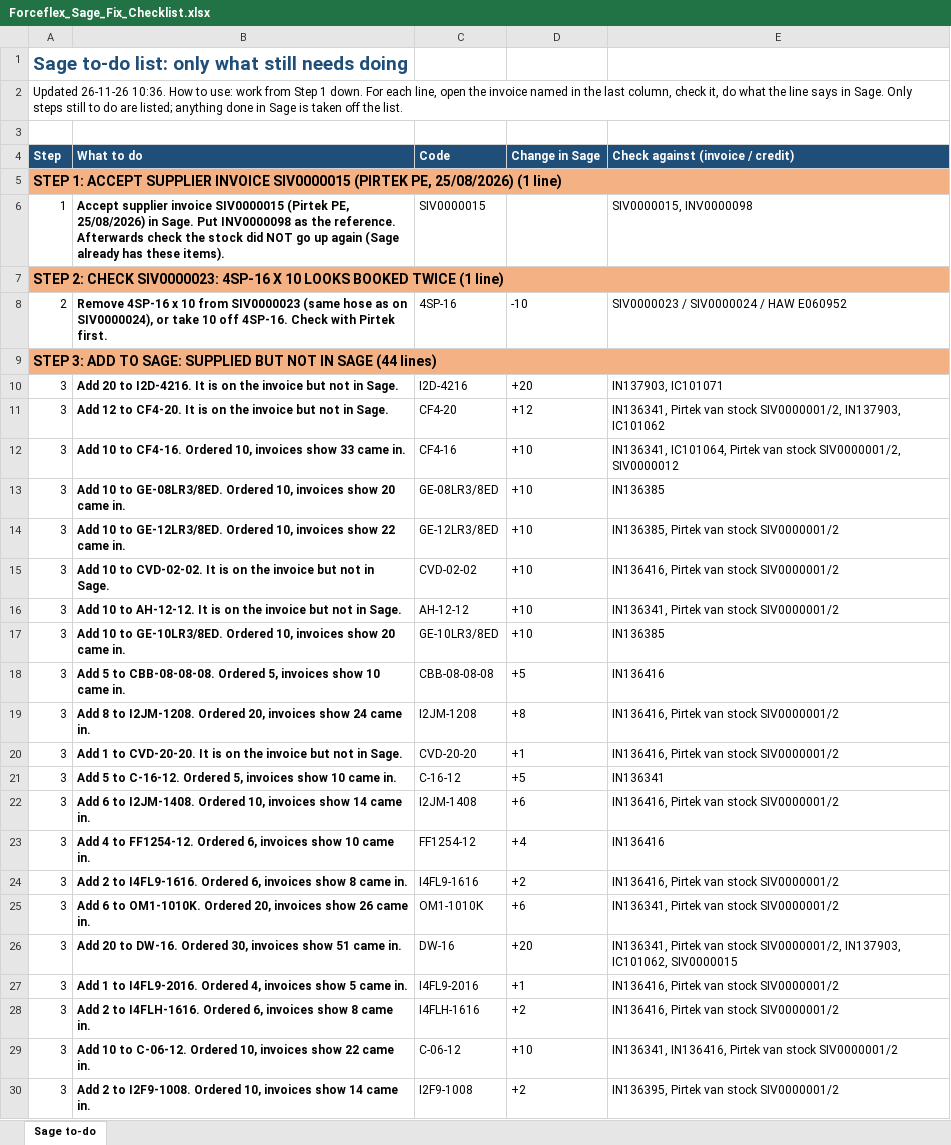
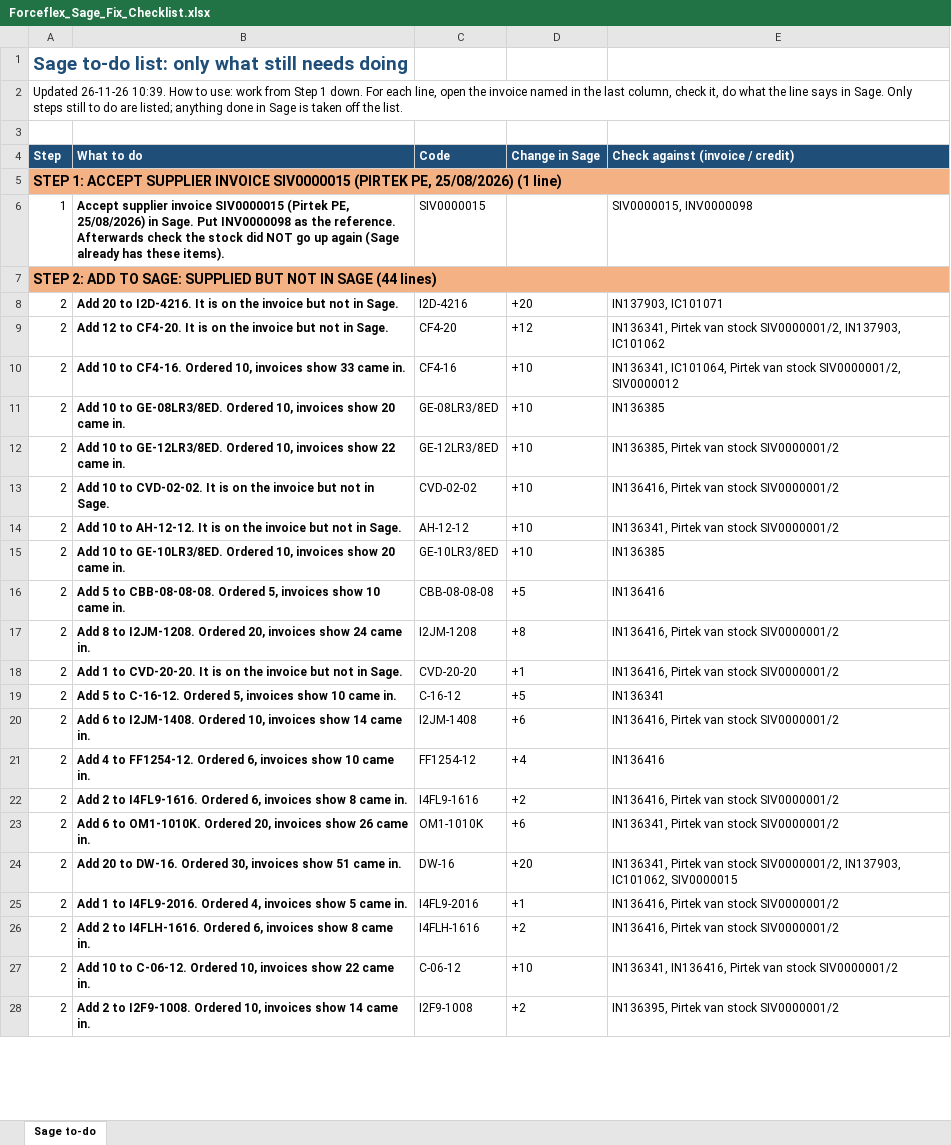
Before and after one commit to MichaelB1300/Forceflex-stock-live, an Excel workbook: Forceflex_Sage_Fix_Checklist.xlsx, sheet Sage to-do, drawn as a sheet; only a part is shown; values as stored, in another font and other column widths than the file's, no borders; removed rows and columns are numbered as before the commit, all else as after; the diff covers the shown part only; the diff names each change by its address in the sheet, - before the commit and + after, or states it on an @@ line.

```diff
--- a/Forceflex_Sage_Fix_Checklist.xlsx (sheet Sage to-do)
+++ b/Forceflex_Sage_Fix_Checklist.xlsx (sheet Sage to-do)
-A2 (Step): Updated 26-11-26 10:36. How to…
+A2 (Step): Updated 26-11-26 10:39. How to…
-A7 (Step): STEP 2: CHECK SIV0000023: 4SP-16 X 10 LOOKS BOOKED TWICE (1 line)
+A7 (Step): STEP 2: ADD TO SAGE: SUPPLIED BUT NOT IN SAGE (44 lines)
-row 8: 2 | Remove 4SP-16 x 10 from SIV0000023 (same hose as on SIV0000024), or take 10 off 4SP-16. Check with Pirtek first. | 4SP-16 | -10 | SIV0000023 / SIV0000024 / HAW E060952
-row 9: STEP 3: ADD TO SAGE: SUPPLIED BUT NOT IN SAGE (44 lines)
-A8:A28 (Step): 3
+A8:A28 (Step): 2
```
Also changed, not shown: 60 edited cells elsewhere in this sheet, Forceflex_Discrepancies.xlsx, Forceflex_Discrepancies_List.xlsx, 6 other files.
